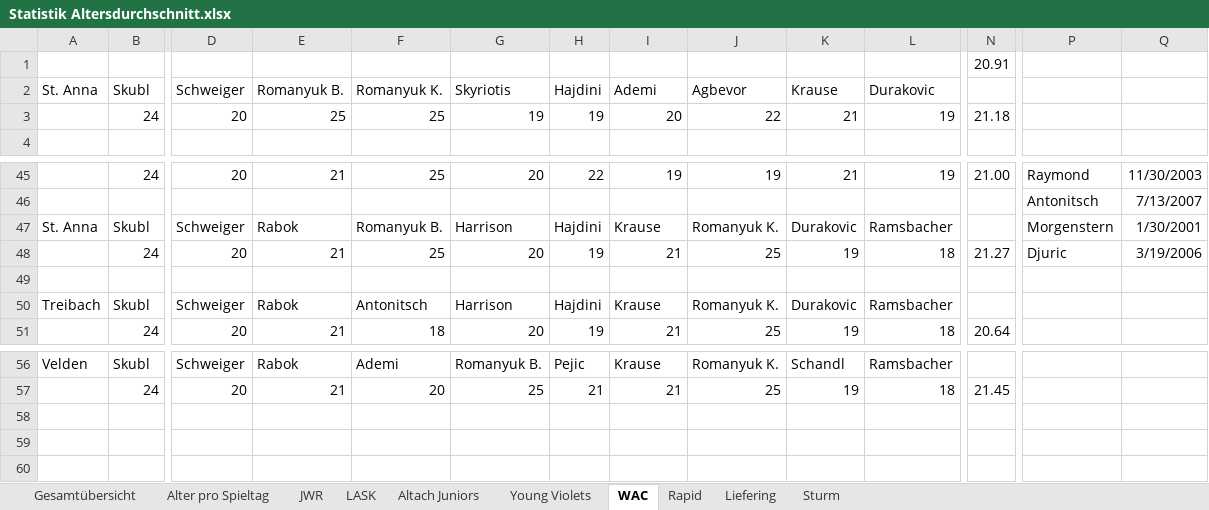
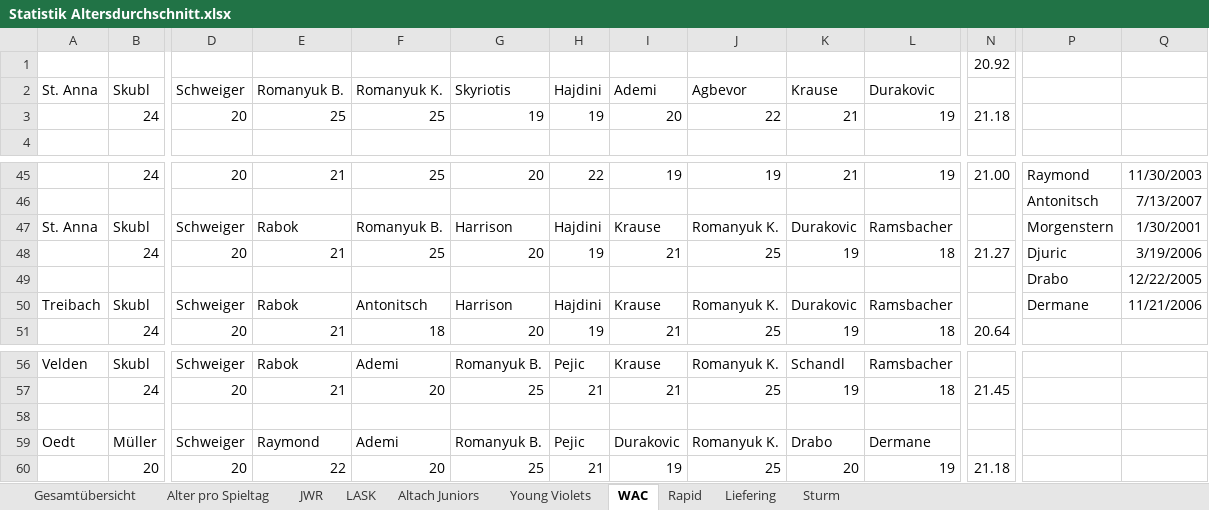
Before and after one commit to mariodemmelbauer/jwr-altersstatistik-dashboard, an Excel workbook: Statistik Altersdurchschnitt.xlsx, sheet WAC, drawn as a sheet; only a part is shown, gaps mark what is left out; values as stored, in another font and other column widths than the file's, no borders; charts and pictures not drawn; rows hold the shown columns only; the diff names each change by its address in the sheet, - before the commit and + after, or states it on an @@ line.

Commit message:
Aktualisierung Daten

```diff
--- a/Statistik Altersdurchschnitt.xlsx (sheet WAC)
+++ b/Statistik Altersdurchschnitt.xlsx (sheet WAC)
-N1: 20.91
+N1: 20.92
-row 49: (empty)
+row 49:  |  |  |  |  |  |  |  |  |  |  |  | Drabo | 12/22/2005
-P50: (empty)
+P50: Dermane
-Q50: (empty)
+Q50: 11/21/2006
+row 58: (empty)
+row 59: Oedt | Müller | Schweiger | Raymond | Ademi | Romanyuk B. | Pejic | Durakovic | Romanyuk K. | Drabo | Dermane
+row 60:  | 20 | 20 | 22 | 20 | 25 | 21 | 19 | 25 | 20 | 19 | 21.18
```
Also changed, not shown: sheet Gesamtübersicht, sheet Alter pro Spieltag, charts or pictures.
